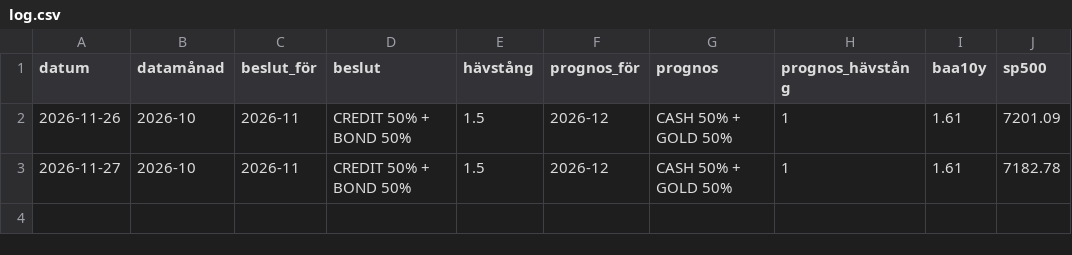
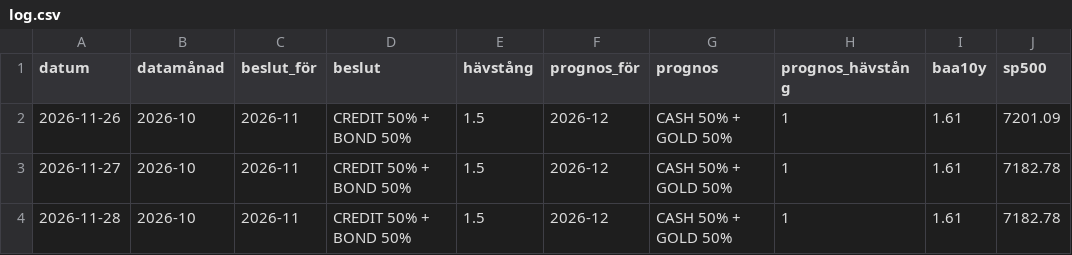
Before and after one commit to patzed/modelD, a CSV file: data/log.csv, drawn as a sheet; the diff names each change by its address in the sheet, - before the commit and + after, or states it on an @@ line.

```diff
--- a/data/log.csv
+++ b/data/log.csv
+row 4: 2026-11-28 | 2026-10 | 2026-11 | CREDIT 50% + BOND 50% | 1.5 | 2026-12 | CASH 50% + GOLD 50% | 1 | 1.61 | 7182.78
```
